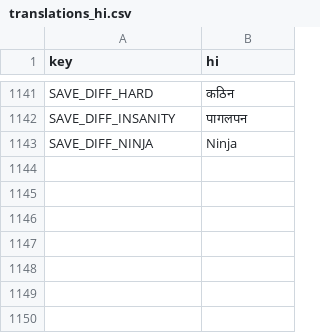
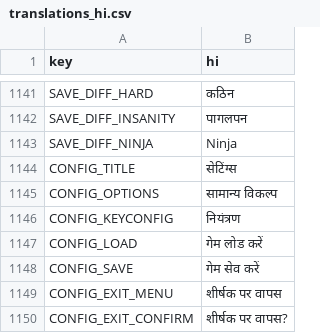
Before and after one commit to rafaelsetragni/Mega-Man-X8-16-bit, a CSV file: src/Localization/translations_hi.csv, drawn as a sheet; only a part is shown, gaps mark what is left out; the diff names each change by its address in the sheet, - before the commit and + after, or states it on an @@ line.

```diff
--- a/src/Localization/translations_hi.csv
+++ b/src/Localization/translations_hi.csv
+row 1144: CONFIG_TITLE | सेटिंग्स
+row 1145: CONFIG_OPTIONS | सामान्य विकल्प
+row 1146: CONFIG_KEYCONFIG | नियंत्रण
+row 1147: CONFIG_LOAD | गेम लोड करें
+row 1148: CONFIG_SAVE | गेम सेव करें
+row 1149: CONFIG_EXIT_MENU | शीर्षक पर वापस
+row 1150: CONFIG_EXIT_CONFIRM | शीर्षक पर वापस?
```
Also changed, not shown: src/Localization/translations_es.csv, src/Localization/translations_hi_z.csv, 53 other files.
